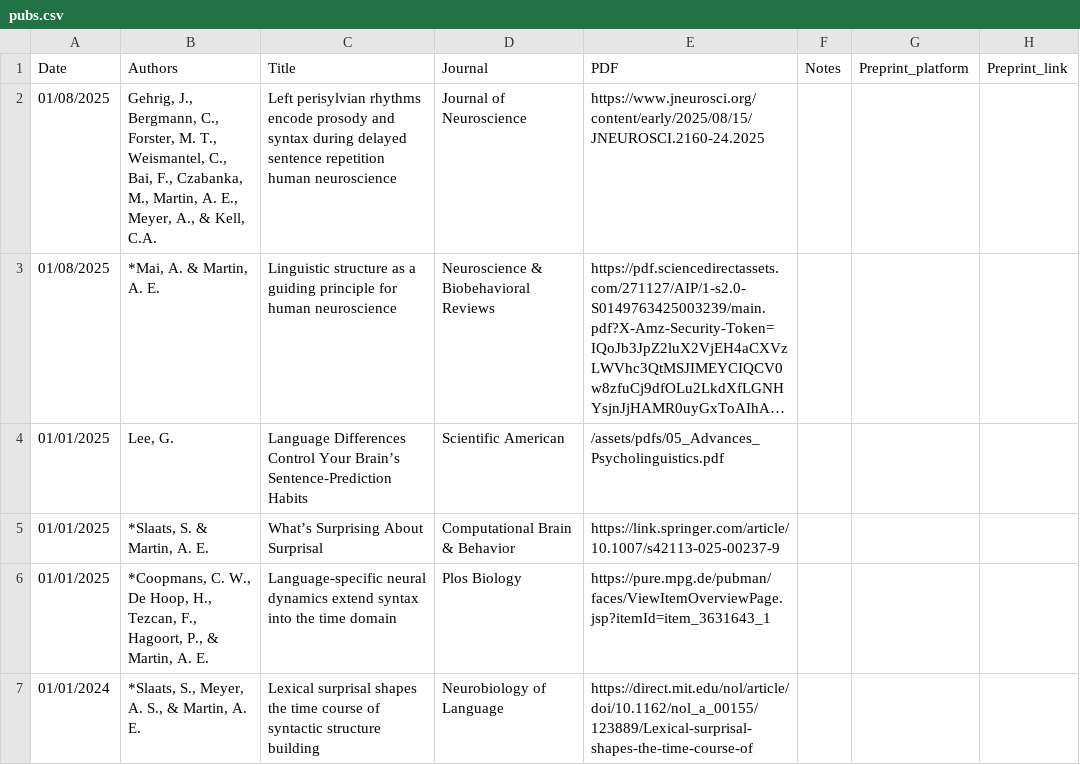
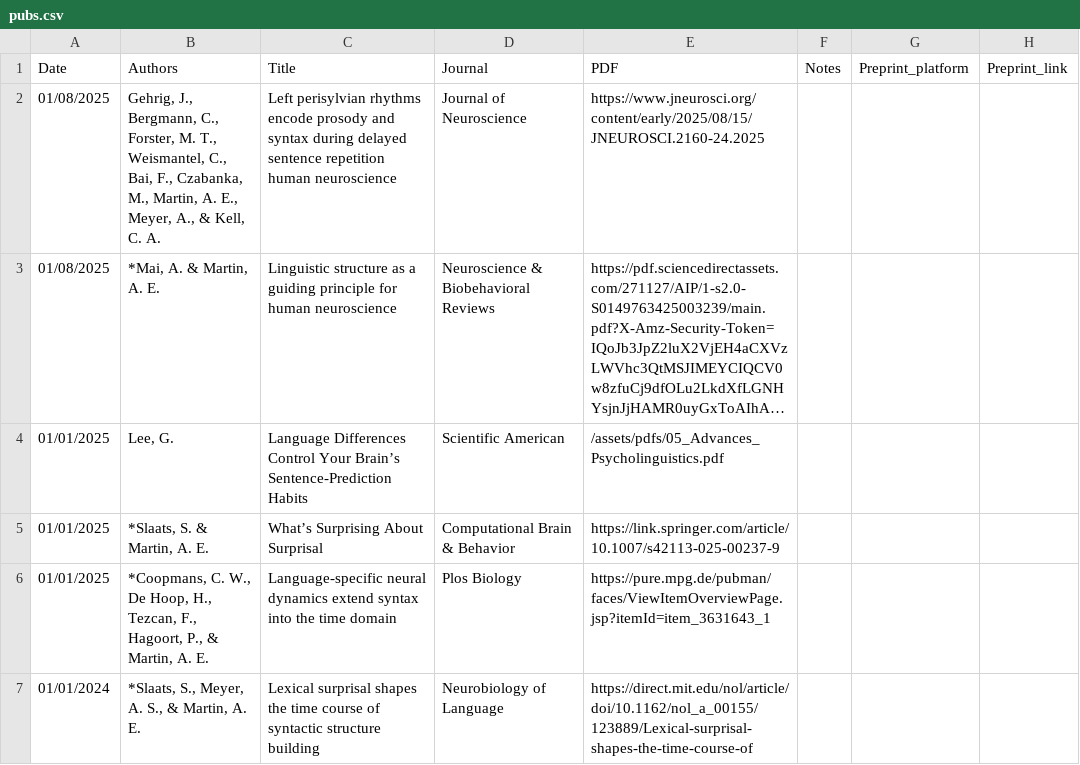
Before and after one commit to lacns/lacns.github.io, a CSV file: _data/pubs.csv, drawn as a sheet; only a part is shown; long unchanged cells end in …; the diff names each change by its address in the sheet, - before the commit and + after, or states it on an @@ line.

```diff
--- a/_data/pubs.csv
+++ b/_data/pubs.csv
-B2 (Authors): …& Kell, C.A.
+B2 (Authors): …& Kell, C. A.
```
